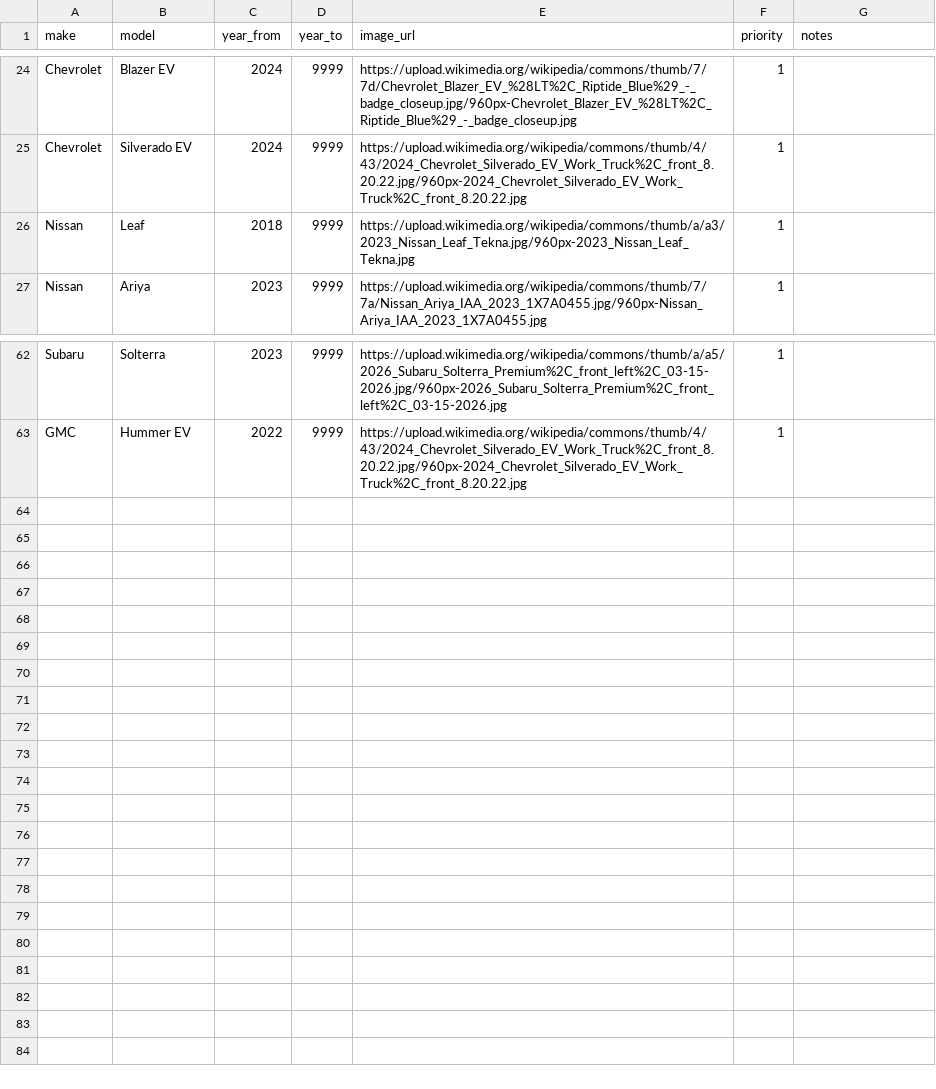
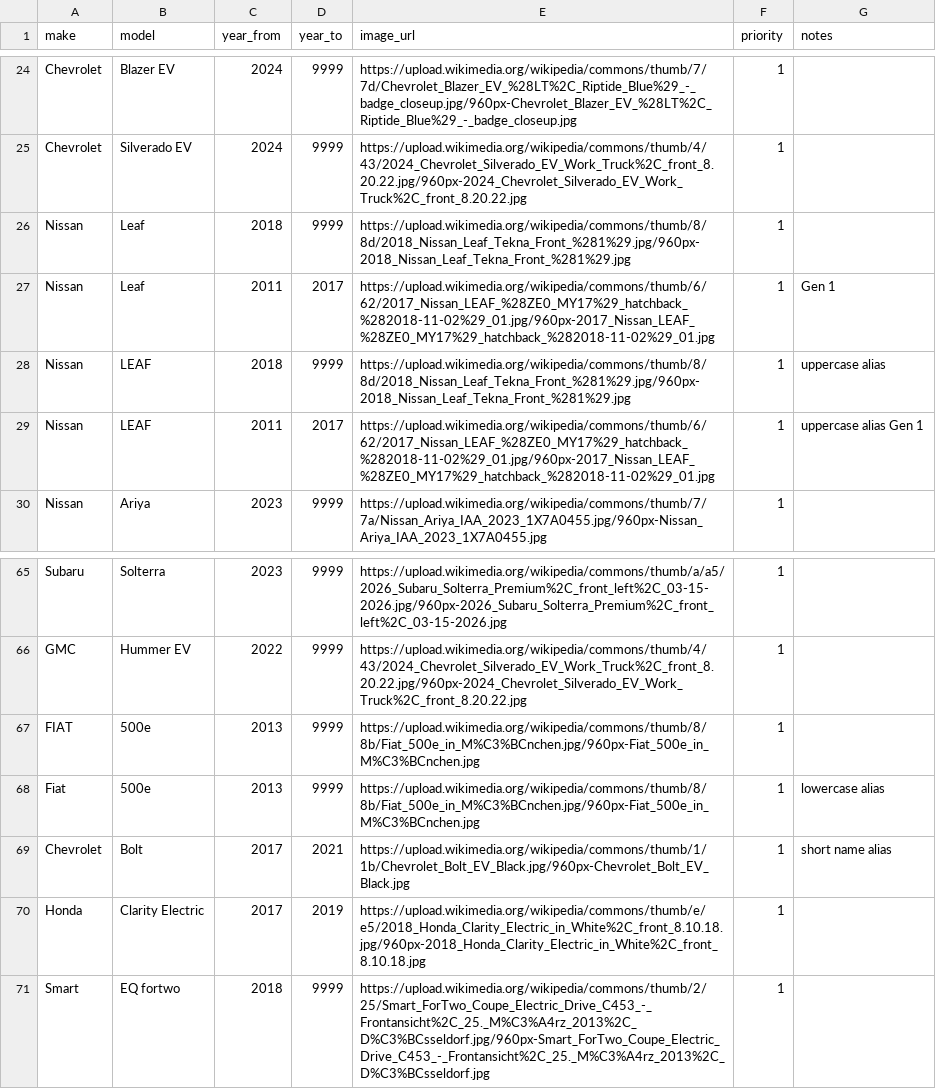
Before and after one commit to frankajieh-ship-it/ev-risk, a CSV file: data/vehicle-images.csv, drawn as a sheet; only a part is shown, gaps mark what is left out.

```diff
--- a/data/vehicle-images.csv
+++ b/data/vehicle-images.csv
@@ -25,3 +25,6 @@ Chevrolet,Blazer EV,2024,9999,https://upload.wikimedia.org/wikipedia/commons/thu
 Chevrolet,Silverado EV,2024,9999,https://upload.wikimedia.org/wikipedia/commons/thumb/4/43/2024_Chevrolet_Silverado_EV_Work_Truck%2C_front_8.20.22.jpg/960px-2024_Chevrolet_Silverado_EV_Work_Truck%2C_front_8.20.22.jpg,1,
-Nissan,Leaf,2018,9999,https://upload.wikimedia.org/wikipedia/commons/thumb/a/a3/2023_Nissan_Leaf_Tekna.jpg/960px-2023_Nissan_Leaf_Tekna.jpg,1,
+Nissan,Leaf,2018,9999,https://upload.wikimedia.org/wikipedia/commons/thumb/8/8d/2018_Nissan_Leaf_Tekna_Front_%281%29.jpg/960px-2018_Nissan_Leaf_Tekna_Front_%281%29.jpg,1,
+Nissan,Leaf,2011,2017,https://upload.wikimedia.org/wikipedia/commons/thumb/6/62/2017_Nissan_LEAF_%28ZE0_MY17%29_hatchback_%282018-11-02%29_01.jpg/960px-2017_Nissan_LEAF_%28ZE0_MY17%29_hatchback_%282018-11-02%29_01.jpg,1,Gen 1
+Nissan,LEAF,2018,9999,https://upload.wikimedia.org/wikipedia/commons/thumb/8/8d/2018_Nissan_Leaf_Tekna_Front_%281%29.jpg/960px-2018_Nissan_Leaf_Tekna_Front_%281%29.jpg,1,uppercase alias
+Nissan,LEAF,2011,2017,https://upload.wikimedia.org/wikipedia/commons/thumb/6/62/2017_Nissan_LEAF_%28ZE0_MY17%29_hatchback_%282018-11-02%29_01.jpg/960px-2017_Nissan_LEAF_%28ZE0_MY17%29_hatchback_%282018-11-02%29_01.jpg,1,uppercase alias Gen 1
 Nissan,Ariya,2023,9999,https://upload.wikimedia.org/wikipedia/commons/thumb/7/7a/Nissan_Ariya_IAA_2023_1X7A0455.jpg/960px-Nissan_Ariya_IAA_2023_1X7A0455.jpg,1,
@@ -63 +66,6 @@ Subaru,Solterra,2023,9999,https://upload.wikimedia.org/wikipedia/commons/thumb/a
 GMC,Hummer EV,2022,9999,https://upload.wikimedia.org/wikipedia/commons/thumb/4/43/2024_Chevrolet_Silverado_EV_Work_Truck%2C_front_8.20.22.jpg/960px-2024_Chevrolet_Silverado_EV_Work_Truck%2C_front_8.20.22.jpg,1,
+FIAT,500e,2013,9999,https://upload.wikimedia.org/wikipedia/commons/thumb/8/8b/Fiat_500e_in_M%C3%BCnchen.jpg/960px-Fiat_500e_in_M%C3%BCnchen.jpg,1,
+Fiat,500e,2013,9999,https://upload.wikimedia.org/wikipedia/commons/thumb/8/8b/Fiat_500e_in_M%C3%BCnchen.jpg/960px-Fiat_500e_in_M%C3%BCnchen.jpg,1,lowercase alias
+Chevrolet,Bolt,2017,2021,https://upload.wikimedia.org/wikipedia/commons/thumb/1/1b/Chevrolet_Bolt_EV_Black.jpg/960px-Chevrolet_Bolt_EV_Black.jpg,1,short name alias
+Honda,Clarity Electric,2017,2019,https://upload.wikimedia.org/wikipedia/commons/thumb/e/e5/2018_Honda_Clarity_Electric_in_White%2C_front_8.10.18.jpg/960px-2018_Honda_Clarity_Electric_in_White%2C_front_8.10.18.jpg,1,
+Smart,EQ fortwo,2018,9999,https://upload.wikimedia.org/wikipedia/commons/thumb/2/25/Smart_ForTwo_Coupe_Electric_Drive_C453_-_Frontansicht%2C_25._M%C3%A4rz_2013%2C_D%C3%BCsseldorf.jpg/960px-Smart_ForTwo_Coupe_Electric_Drive_C453_-_Frontansicht%2C_25._M%C3%A4rz_2013%2C_D%C3%BCsseldorf.jpg,1,
```
Also changed, not shown: 13 other files.
